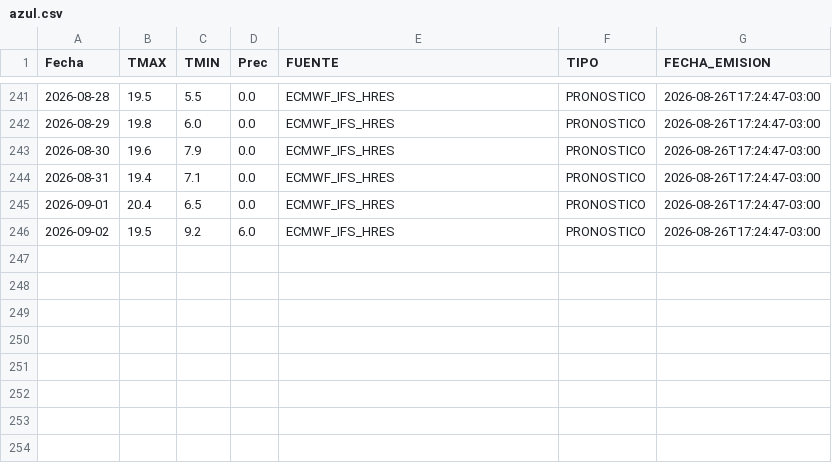
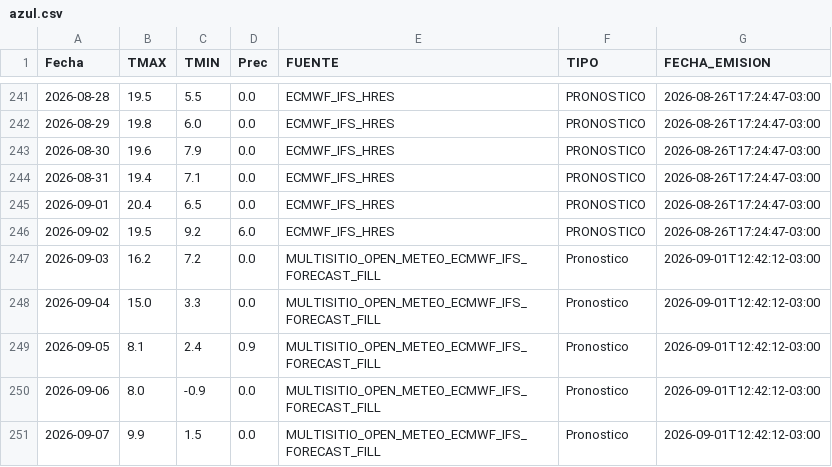
Before and after one commit to PREDWEEM/MULTISITIO, a CSV file: data/meteo_sitios/azul.csv, drawn as a sheet; only a part is shown, gaps mark what is left out.

```diff
--- a/data/meteo_sitios/azul.csv
+++ b/data/meteo_sitios/azul.csv
@@ -246 +246,6 @@ Fecha,TMAX,TMIN,Prec,FUENTE,TIPO,FECHA_EMISION
 2026-09-02,19.5,9.2,6.0,ECMWF_IFS_HRES,PRONOSTICO,2026-08-26T17:24:47-03:00
+2026-09-03,16.2,7.2,0.0,MULTISITIO_OPEN_METEO_ECMWF_IFS_FORECAST_FILL,Pronostico,2026-09-01T12:42:12-03:00
+2026-09-04,15.0,3.3,0.0,MULTISITIO_OPEN_METEO_ECMWF_IFS_FORECAST_FILL,Pronostico,2026-09-01T12:42:12-03:00
+2026-09-05,8.1,2.4,0.9,MULTISITIO_OPEN_METEO_ECMWF_IFS_FORECAST_FILL,Pronostico,2026-09-01T12:42:12-03:00
+2026-09-06,8.0,-0.9,0.0,MULTISITIO_OPEN_METEO_ECMWF_IFS_FORECAST_FILL,Pronostico,2026-09-01T12:42:12-03:00
+2026-09-07,9.9,1.5,0.0,MULTISITIO_OPEN_METEO_ECMWF_IFS_FORECAST_FILL,Pronostico,2026-09-01T12:42:12-03:00
```
Also changed, not shown: data/meteo_sitios/pergamino.csv, 1 other file.
